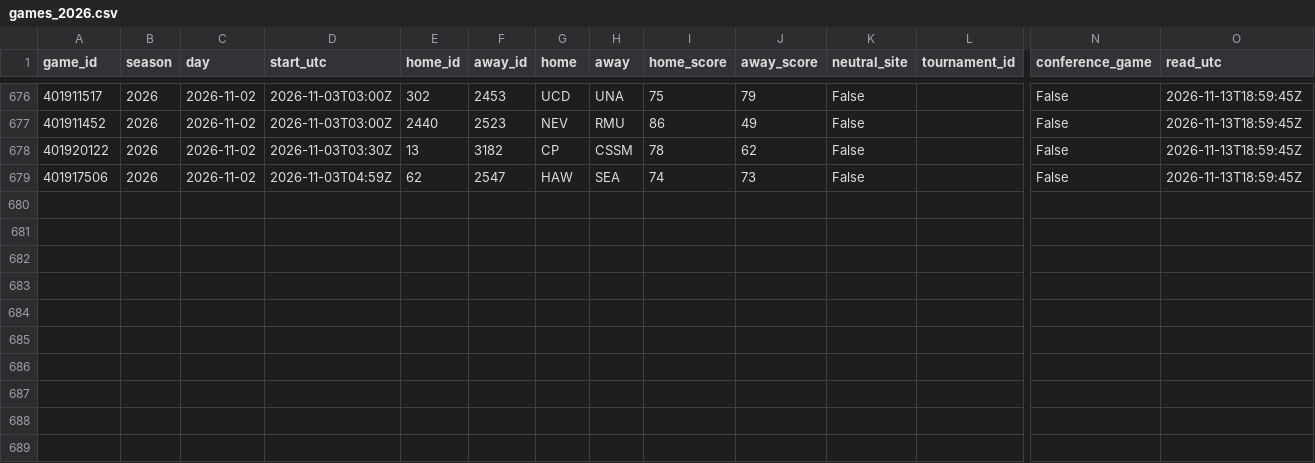
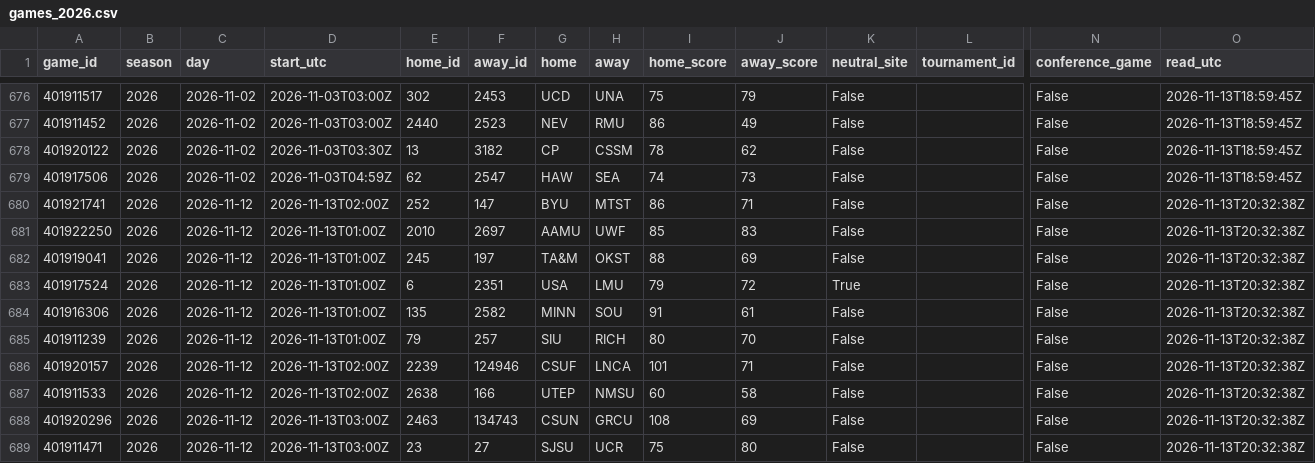
Before and after one commit to lifeisgreat07/NFL-Model-2, a CSV file: data/ncaam/history/games_2026.csv, drawn as a sheet; only a part is shown, gaps mark what is left out; rows hold the shown columns only; the diff names each change by its address in the sheet, - before the commit and + after, or states it on an @@ line.

```diff
--- a/data/ncaam/history/games_2026.csv
+++ b/data/ncaam/history/games_2026.csv
+row 680: 401921741 | 2026 | 2026-11-12 | 2026-11-13T02:00Z | 252 | 147 | BYU | MTST | 86 | 71 | False |  | False | 2026-11-13T20:32:38Z
+row 681: 401922250 | 2026 | 2026-11-12 | 2026-11-13T01:00Z | 2010 | 2697 | AAMU | UWF | 85 | 83 | False |  | False | 2026-11-13T20:32:38Z
+row 682: 401919041 | 2026 | 2026-11-12 | 2026-11-13T01:00Z | 245 | 197 | TA&M | OKST | 88 | 69 | False |  | False | 2026-11-13T20:32:38Z
+row 683: 401917524 | 2026 | 2026-11-12 | 2026-11-13T01:00Z | 6 | 2351 | USA | LMU | 79 | 72 | True |  | False | 2026-11-13T20:32:38Z
+row 684: 401916306 | 2026 | 2026-11-12 | 2026-11-13T01:00Z | 135 | 2582 | MINN | SOU | 91 | 61 | False |  | False | 2026-11-13T20:32:38Z
+row 685: 401911239 | 2026 | 2026-11-12 | 2026-11-13T01:00Z | 79 | 257 | SIU | RICH | 80 | 70 | False |  | False | 2026-11-13T20:32:38Z
+row 686: 401920157 | 2026 | 2026-11-12 | 2026-11-13T02:00Z | 2239 | 124946 | CSUF | LNCA | 101 | 71 | False |  | False | 2026-11-13T20:32:38Z
+row 687: 401911533 | 2026 | 2026-11-12 | 2026-11-13T02:00Z | 2638 | 166 | UTEP | NMSU | 60 | 58 | False |  | False | 2026-11-13T20:32:38Z
+row 688: 401920296 | 2026 | 2026-11-12 | 2026-11-13T03:00Z | 2463 | 134743 | CSUN | GRCU | 108 | 69 | False |  | False | 2026-11-13T20:32:38Z
+row 689: 401911471 | 2026 | 2026-11-12 | 2026-11-13T03:00Z | 23 | 27 | SJSU | UCR | 75 | 80 | False |  | False | 2026-11-13T20:32:38Z
```
